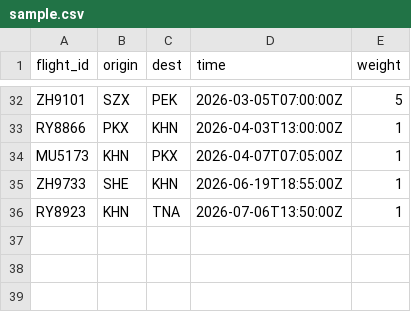
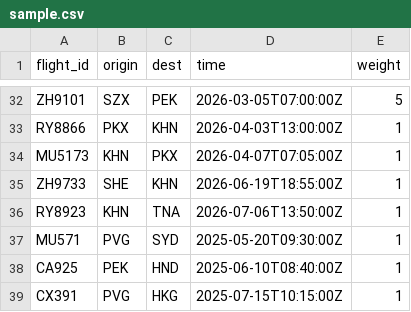
Before and after one commit to qgeng1465/flight-trajectory-visualizer, a CSV file: sample.csv, drawn as a sheet; only a part is shown, gaps mark what is left out.

Commit message:
data: 示例数据加 3 条国际航线
- sample.csv 追加 MU571 PVG→SYD（东方航空）、CA925 PEK→HND（国航）、CX391 PVG→HKG（国泰）
- 加载示例即可看到中文机场名（上海浦东/东京成田/香港）与更丰富的航司多样性
- README 更新示例说明；PWA 缓存版本 v10 → v11

```diff
--- a/sample.csv
+++ b/sample.csv
@@ -36 +36,4 @@ ZH9733,SHE,KHN,2026-06-19T18:55:00Z,1
 RY8923,KHN,TNA,2026-07-06T13:50:00Z,1
+MU571,PVG,SYD,2025-05-20T09:30:00Z,1
+CA925,PEK,HND,2025-06-10T08:40:00Z,1
+CX391,PVG,HKG,2025-07-15T10:15:00Z,1
```
Also changed, not shown: 2 other files.
